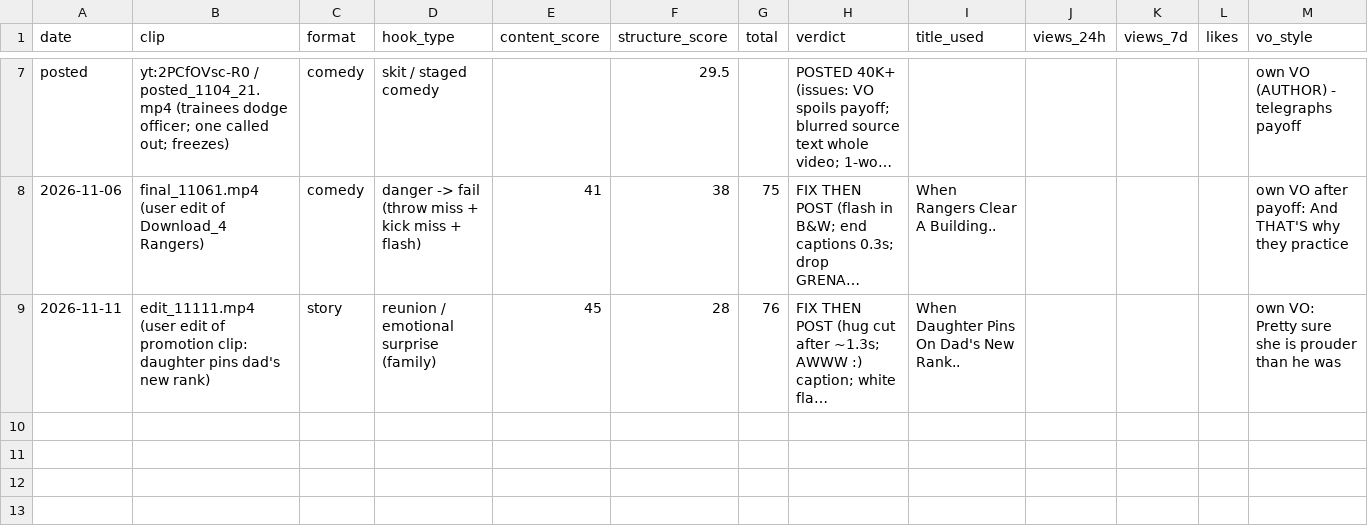
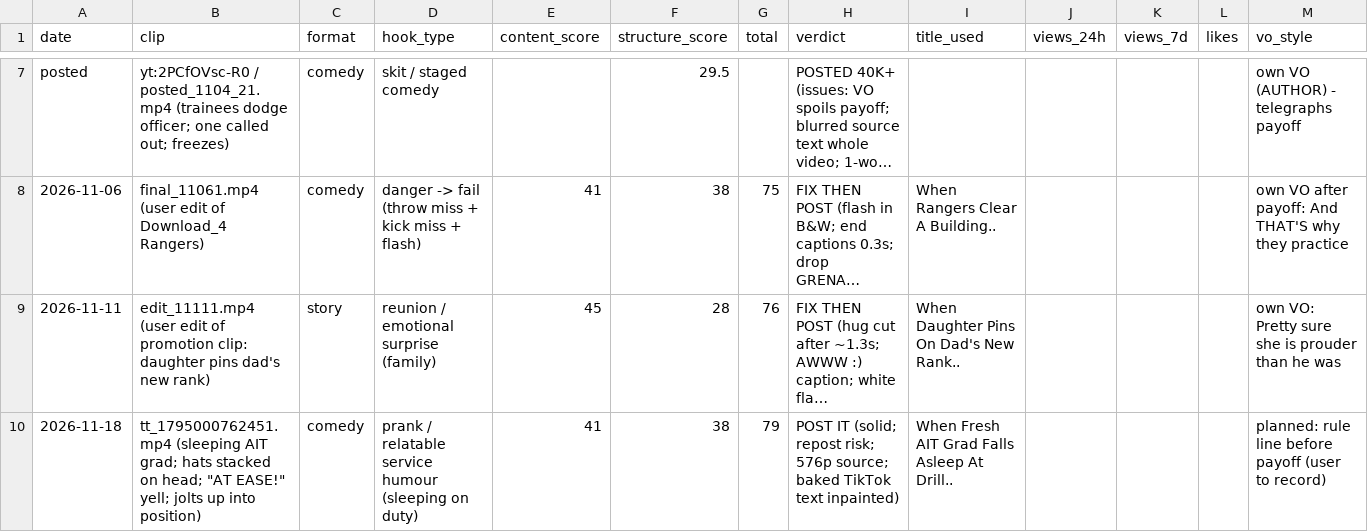
Before and after one commit to NeckHurt228/Space-Voyager, a CSV file: reports/history.csv, drawn as a sheet; only a part is shown, gaps mark what is left out; long unchanged cells end in …; the diff names each change by its address in the sheet, - before the commit and + after, or states it on an @@ line.

```diff
--- a/reports/history.csv
+++ b/reports/history.csv
+row 10: 2026-11-18 | tt_1795000762451.mp4 (sleeping AIT grad; hats stacked on head; "AT EASE!" yell; jolts up into position) | comedy | prank / relatable service humour (sleeping on duty) | 41 | 38 | 79 | POST IT (solid; repost risk; 576p source; baked TikTok text inpainted) | When Fresh AIT Grad Falls Asleep At Drill.. |  |  |  | planned: rule line before payoff (user to record)
```
Also changed, not shown: 1 other file.
